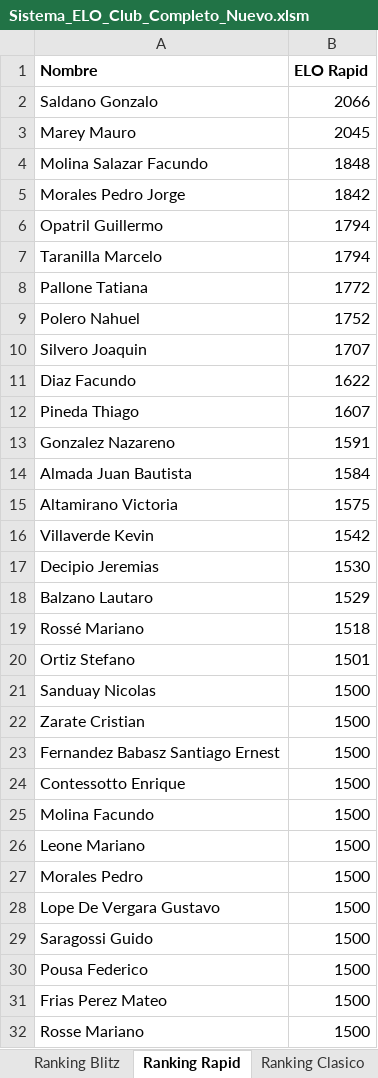
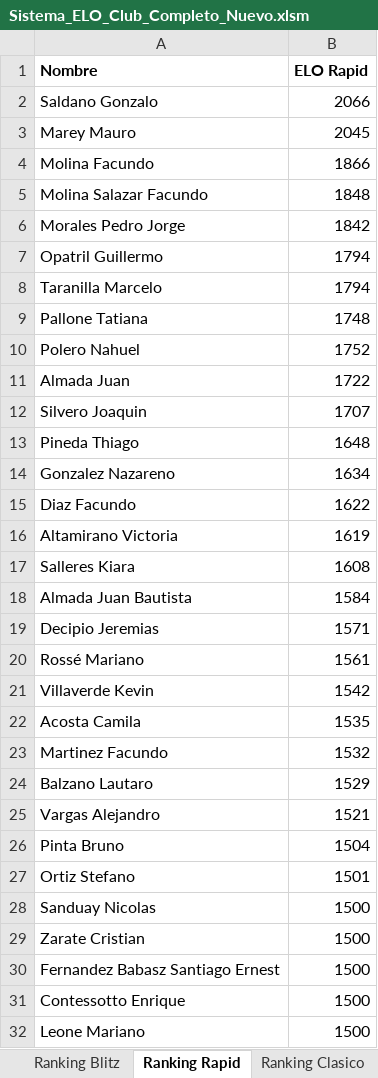
Before and after one commit to gonzasalda1994-crypto/Ranking_internoEscobar, an Excel workbook: excel/Sistema_ELO_Club_Completo_Nuevo.xlsm, sheet Ranking Rapid, drawn as a sheet; only a part is shown; the shorter side is filled out with more unchanged rows; values as stored, in another font and other column widths than the file's, no borders; removed rows and columns are numbered as before the commit, all else as after; the diff covers the shown part only; the diff names each change by its address in the sheet, - before the commit and + after, or states it on an @@ line.

Commit message:
Actualización ranking

```diff
--- a/excel/Sistema_ELO_Club_Completo_Nuevo.xlsm (sheet Ranking Rapid)
+++ b/excel/Sistema_ELO_Club_Completo_Nuevo.xlsm (sheet Ranking Rapid)
+row 4: Molina Facundo | 1866
-B9 (ELO Rapid): 1772
+B9 (ELO Rapid): 1748
+row 11: Almada Juan | 1722
+row 13: Pineda Thiago | 1648
+row 14: Gonzalez Nazareno | 1634
-row 12: Pineda Thiago | 1607
-row 13: Gonzalez Nazareno | 1591
+row 16: Altamirano Victoria | 1619
+row 17: Salleres Kiara | 1608
-row 15: Altamirano Victoria | 1575
+row 19: Decipio Jeremias | 1571
+row 20: Rossé Mariano | 1561
-row 17: Decipio Jeremias | 1530
+row 22: Acosta Camila | 1535
+row 23: Martinez Facundo | 1532
-row 19: Rossé Mariano | 1518
+row 25: Vargas Alejandro | 1521
+row 26: Pinta Bruno | 1504
-row 25: Molina Facundo | 1500
```
Also changed, not shown: 10 added rows, 9 removed rows, 1 moved row and 2 edited cells elsewhere in this sheet, sheet Jugadores, sheet Ranking Clasico, sheet Ranking Blitz.
